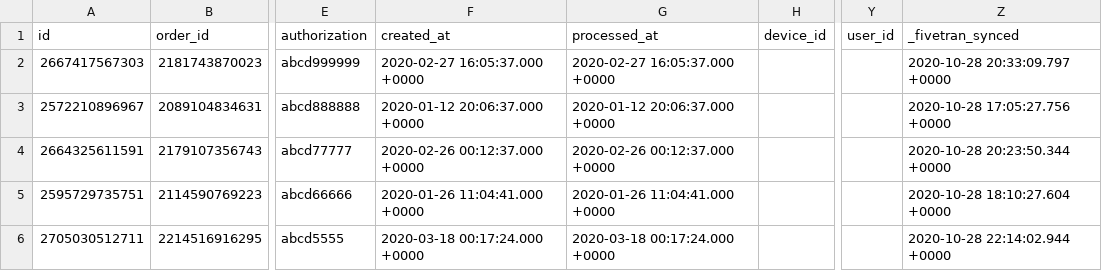
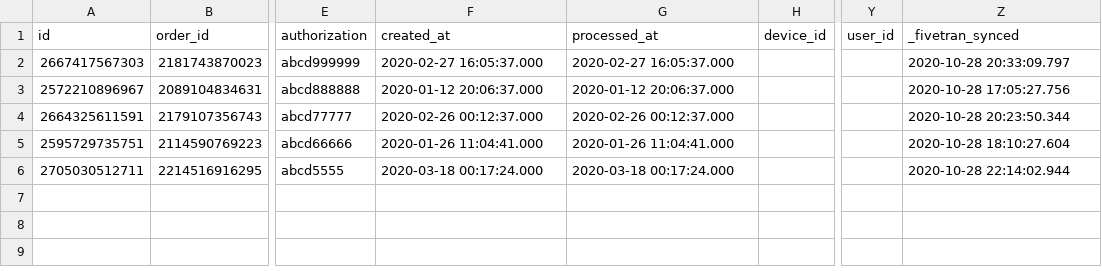
Before and after one commit to fivetran/dbt_shopify, a CSV file: integration_tests/data/shopify_transaction_data.csv, drawn as a sheet; only a part is shown, gaps mark what is left out; the diff names each change by its address in the sheet, - before the commit and + after, or states it on an @@ line.

```diff
--- a/integration_tests/data/shopify_transaction_data.csv
+++ b/integration_tests/data/shopify_transaction_data.csv
-F2 (created_at): 2020-02-27 16:05:37.000 +0000
+F2 (created_at): 2020-02-27 16:05:37.000
-G2 (processed_at): 2020-02-27 16:05:37.000 +0000
+G2 (processed_at): 2020-02-27 16:05:37.000
-Z2 (_fivetran_synced): 2020-10-28 20:33:09.797 +0000
+Z2 (_fivetran_synced): 2020-10-28 20:33:09.797
-F3 (created_at): 2020-01-12 20:06:37.000 +0000
+F3 (created_at): 2020-01-12 20:06:37.000
-G3 (processed_at): 2020-01-12 20:06:37.000 +0000
+G3 (processed_at): 2020-01-12 20:06:37.000
-Z3 (_fivetran_synced): 2020-10-28 17:05:27.756 +0000
+Z3 (_fivetran_synced): 2020-10-28 17:05:27.756
-F4 (created_at): 2020-02-26 00:12:37.000 +0000
+F4 (created_at): 2020-02-26 00:12:37.000
-G4 (processed_at): 2020-02-26 00:12:37.000 +0000
+G4 (processed_at): 2020-02-26 00:12:37.000
-Z4 (_fivetran_synced): 2020-10-28 20:23:50.344 +0000
+Z4 (_fivetran_synced): 2020-10-28 20:23:50.344
-F5 (created_at): 2020-01-26 11:04:41.000 +0000
+F5 (created_at): 2020-01-26 11:04:41.000
-G5 (processed_at): 2020-01-26 11:04:41.000 +0000
+G5 (processed_at): 2020-01-26 11:04:41.000
-Z5 (_fivetran_synced): 2020-10-28 18:10:27.604 +0000
+Z5 (_fivetran_synced): 2020-10-28 18:10:27.604
-F6 (created_at): 2020-03-18 00:17:24.000 +0000
+F6 (created_at): 2020-03-18 00:17:24.000
-G6 (processed_at): 2020-03-18 00:17:24.000 +0000
+G6 (processed_at): 2020-03-18 00:17:24.000
-Z6 (_fivetran_synced): 2020-10-28 22:14:02.944 +0000
+Z6 (_fivetran_synced): 2020-10-28 22:14:02.944
```
Also changed, not shown: integration_tests/data/shopify_abandoned_checkout_data.csv, integration_tests/data/shopify_checkout_data.csv.
